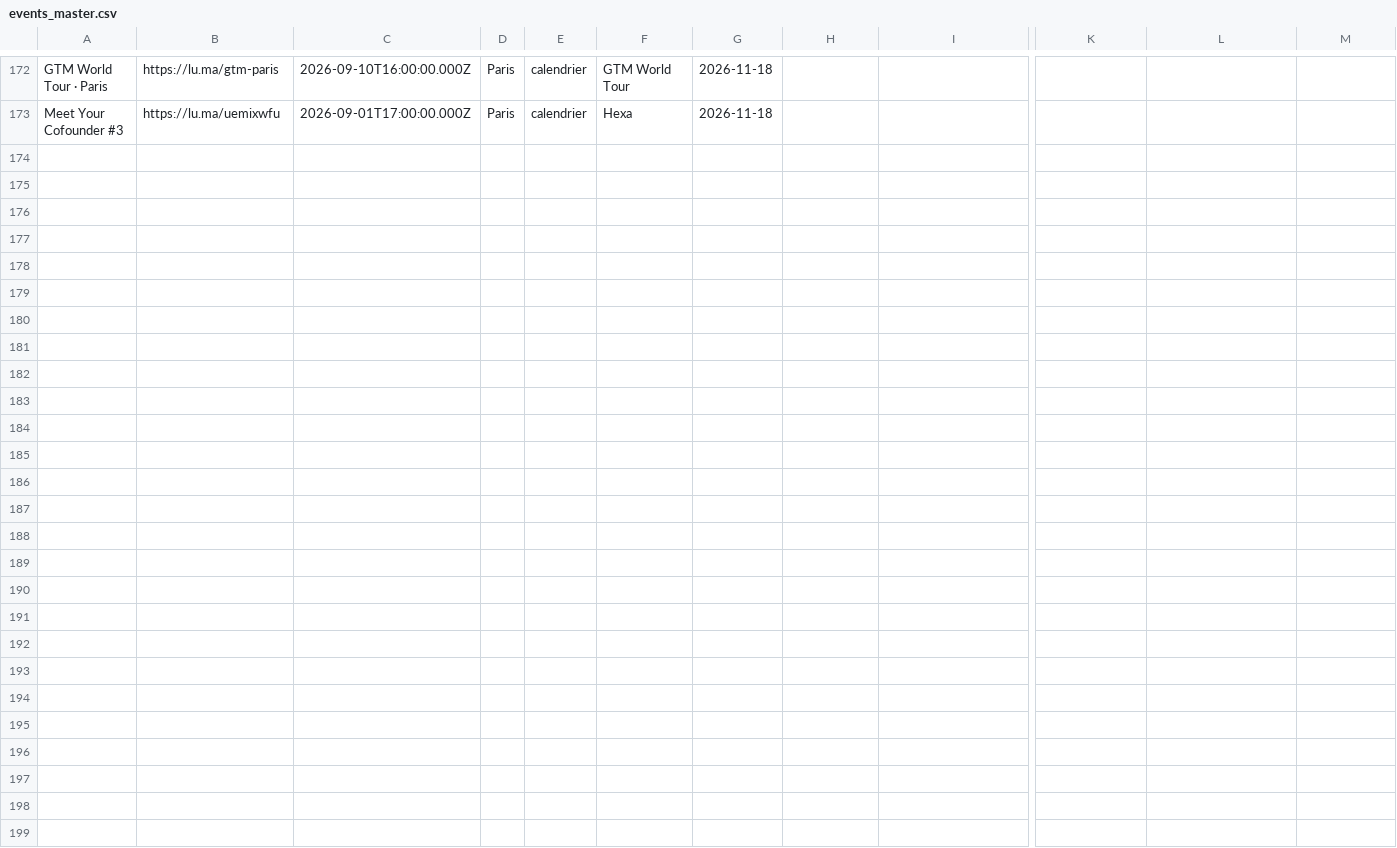
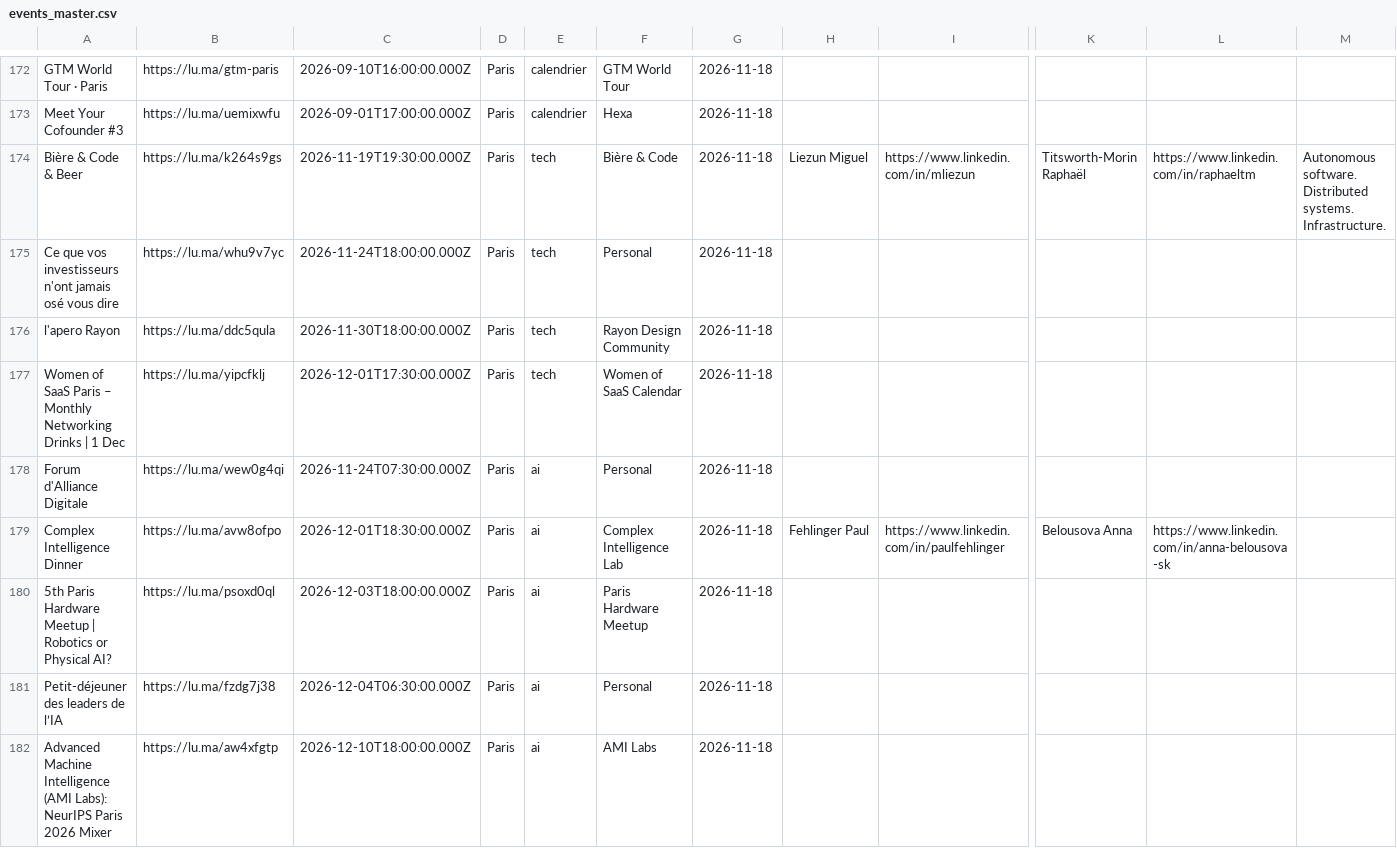
Before and after one commit to JM257165/luma-paris, a CSV file: events_master.csv, drawn as a sheet; only a part is shown, gaps mark what is left out; rows hold the shown columns only; the diff names each change by its address in the sheet, - before the commit and + after, or states it on an @@ line.

```diff
--- a/events_master.csv
+++ b/events_master.csv
+row 174: Bière & Code & Beer | https://lu.ma/k264s9gs | 2026-11-19T19:30:00.000Z | Paris | tech | Bière & Code | 2026-11-18 | Liezun Miguel | https://www.linkedin.com/in/mliezun | Titsworth-Morin Raphaël | https://www.linkedin.com/in/raphaeltm | Autonomous software. Distributed systems. Infrastructure.
+row 175: Ce que vos investisseurs n'ont jamais osé vous dire | https://lu.ma/whu9v7yc | 2026-11-24T18:00:00.000Z | Paris | tech | Personal | 2026-11-18
+row 176: l'apero Rayon | https://lu.ma/ddc5qula | 2026-11-30T18:00:00.000Z | Paris | tech | Rayon Design Community | 2026-11-18
+row 177: Women of SaaS Paris – Monthly Networking Drinks | 1 Dec | https://lu.ma/yipcfklj | 2026-12-01T17:30:00.000Z | Paris | tech | Women of SaaS Calendar | 2026-11-18
+row 178: Forum d'Alliance Digitale | https://lu.ma/wew0g4qi | 2026-11-24T07:30:00.000Z | Paris | ai | Personal | 2026-11-18
+row 179: Complex Intelligence Dinner | https://lu.ma/avw8ofpo | 2026-12-01T18:30:00.000Z | Paris | ai | Complex Intelligence Lab | 2026-11-18 | Fehlinger Paul | https://www.linkedin.com/in/paulfehlinger | Belousova Anna | https://www.linkedin.com/in/anna-belousova-sk
+row 180: 5th Paris Hardware Meetup | Robotics or Physical AI? | https://lu.ma/psoxd0ql | 2026-12-03T18:00:00.000Z | Paris | ai | Paris Hardware Meetup | 2026-11-18
+row 181: Petit-déjeuner des leaders de l’IA | https://lu.ma/fzdg7j38 | 2026-12-04T06:30:00.000Z | Paris | ai | Personal | 2026-11-18
+row 182: Advanced Machine Intelligence (AMI Labs): NeurIPS Paris 2026 Mixer | https://lu.ma/aw4xfgtp | 2026-12-10T18:00:00.000Z | Paris | ai | AMI Labs | 2026-11-18
```
Also changed, not shown: 2 other files.
